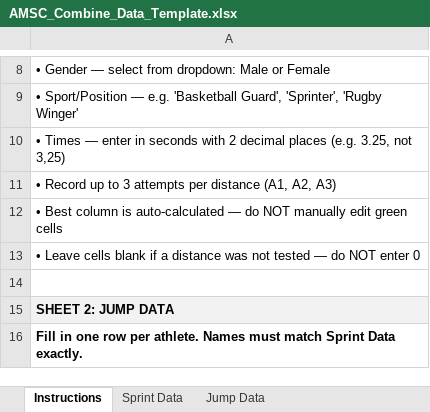
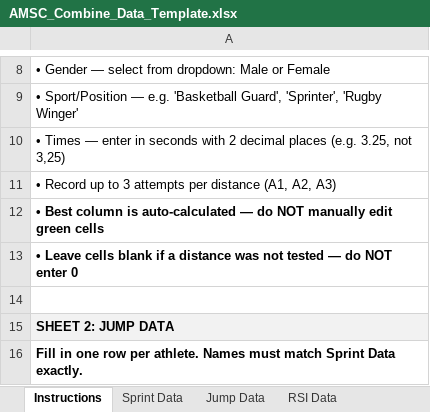
Before and after one commit to undergroundboss1/amsc-performance-website, an Excel workbook: public/AMSC_Combine_Data_Template.xlsx, sheet Instructions, drawn as a sheet; only a part is shown, gaps mark what is left out; values as stored, in another font and other column widths than the file's, no borders; the diff names each change by its address in the sheet, - before the commit and + after, or states it on an @@ line.

```diff
--- a/public/AMSC_Combine_Data_Template.xlsx (sheet Instructions)
+++ b/public/AMSC_Combine_Data_Template.xlsx (sheet Instructions)
+sheet tab: RSI Data
-A12:A13 bold: off
+A12:A13 bold: on
```
Also changed, not shown: 9 other files.
